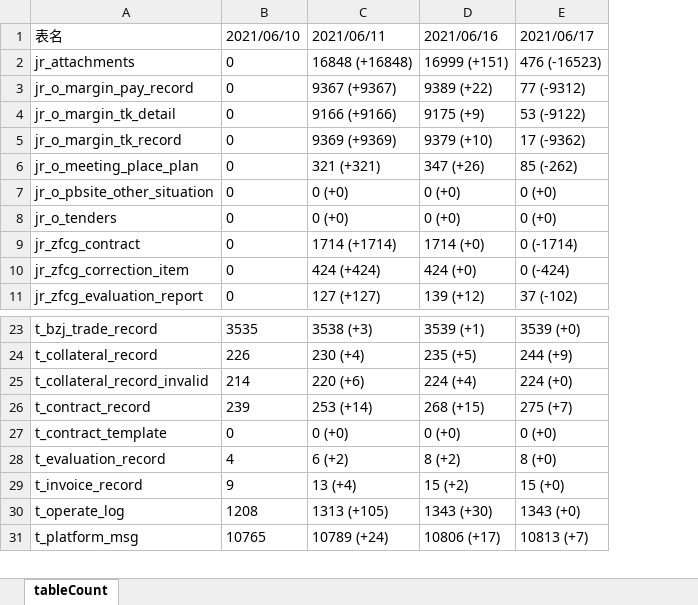
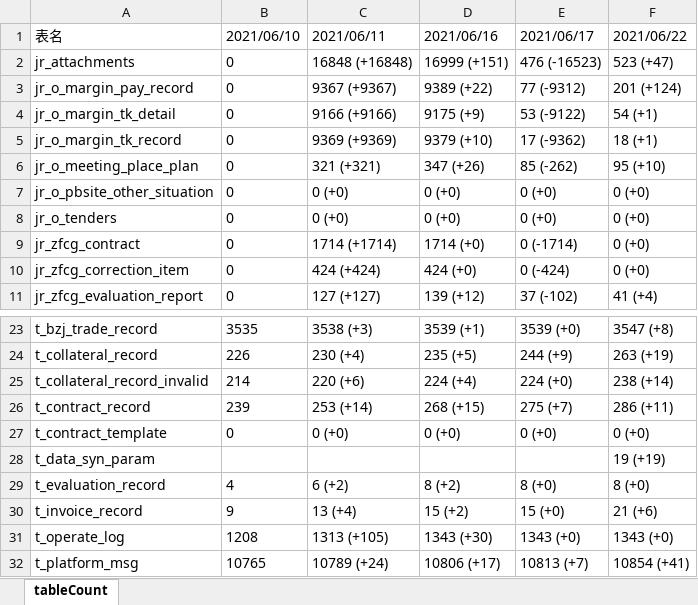
Before and after one commit to Gspider7/ztbbh, an Excel workbook: tableCount.xlsx, sheet tableCount, drawn as a sheet; only a part is shown, gaps mark what is left out; values as stored, in another font and other column widths than the file's, no borders; the diff names each change by its address in the sheet, - before the commit and + after, or states it on an @@ line.

Commit message:
init

```diff
--- a/tableCount.xlsx (sheet tableCount)
+++ b/tableCount.xlsx (sheet tableCount)
+column F, rows 1-11: 2021/06/22 | 523 (+47) | 201 (+124) | 54 (+1) | 18 (+1) | 95 (+10) | 0 (+0) | 0 (+0) | 0 (+0) | 0 (+0) | 41 (+4); rows 23-27: 3547 (+8) | 263 (+19) | 238 (+14) | 286 (+11) | 0 (+0); rows 29-32: 8 (+0) | 21 (+6) | 1343 (+0) | 10854 (+41)
+row 28: t_data_syn_param |  |  |  |  | 19 (+19)
```
